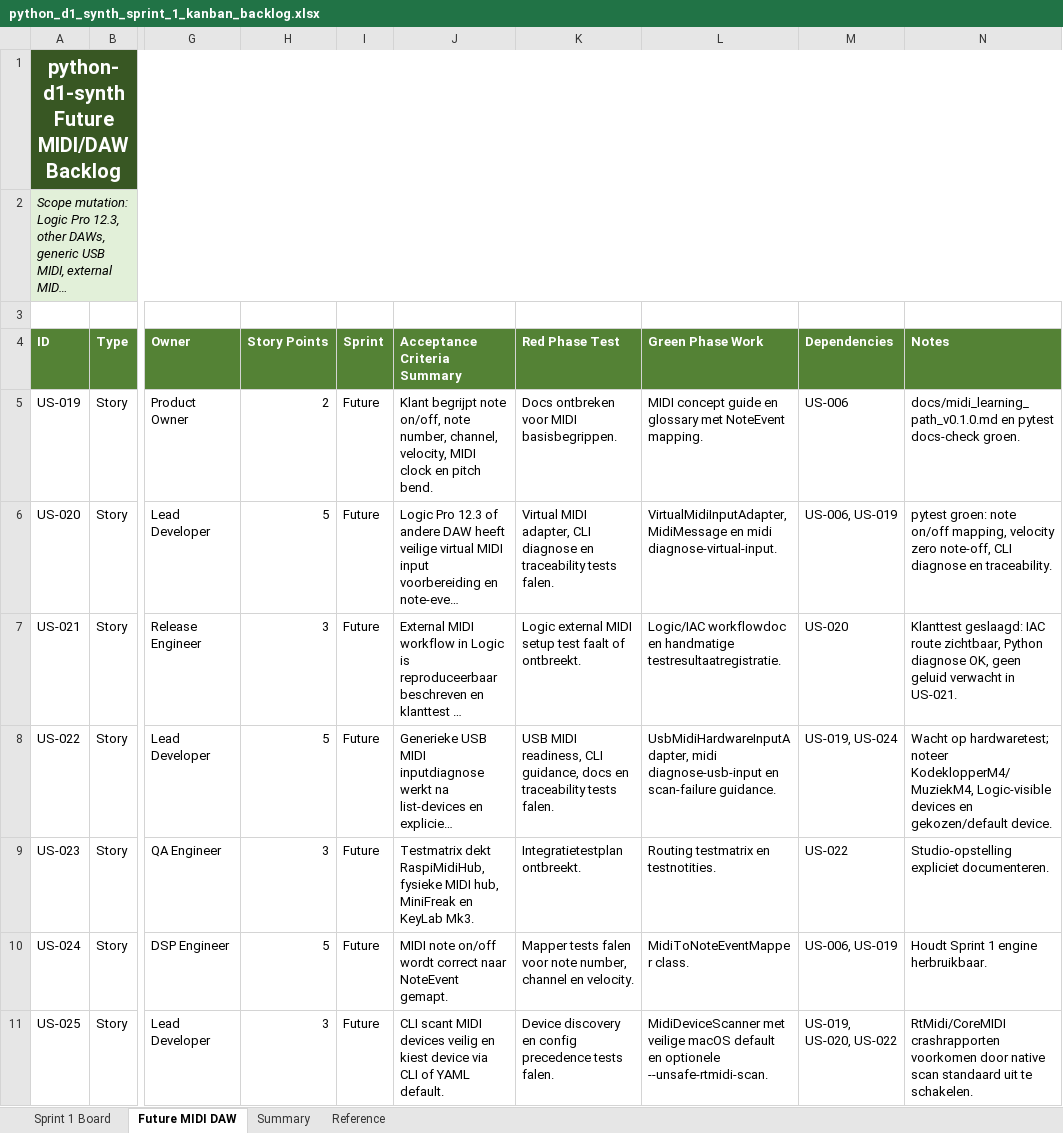
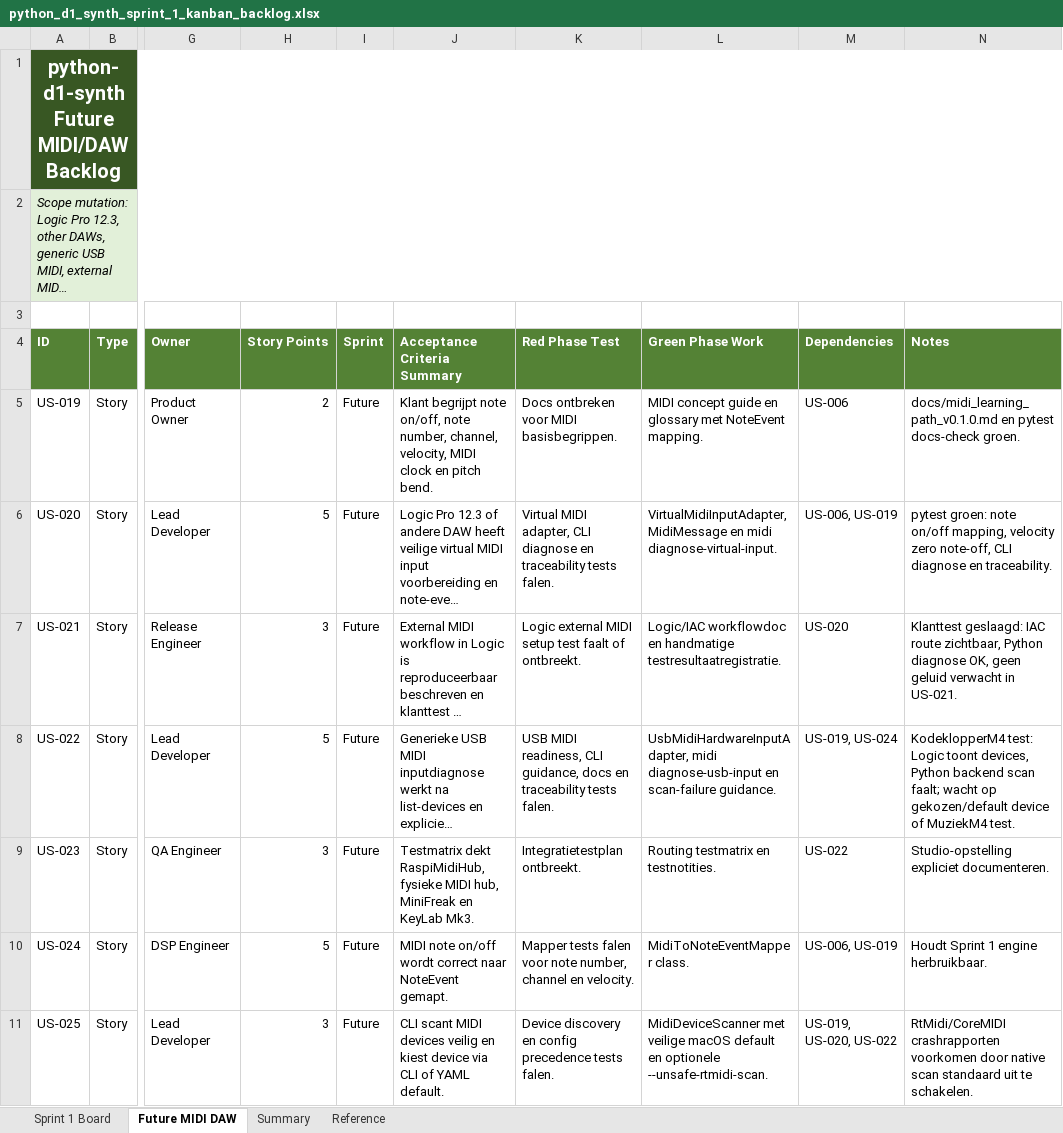
Before and after one commit to pappavis/python-d1-synth, an Excel workbook: outputs/CHATOD-20260709-D1PY-MVP-001/python_d1_synth_sprint_1_kanban_backlog.xlsx, sheet Future MIDI DAW, drawn as a sheet; only a part is shown, gaps mark what is left out; long unchanged cells end in …; values as stored, in another font and other column widths than the file's, no borders; table styles not drawn; the diff names each change by its address in the sheet, - before the commit and + after, or states it on an @@ line.

Commit message:
Record US-022 midi scan test result

```diff
--- a/outputs/CHATOD-20260709-D1PY-MVP-001/python_d1_synth_sprint_1_kanban_backlog.xlsx (sheet Future MIDI DAW)
+++ b/outputs/CHATOD-20260709-D1PY-MVP-001/python_d1_synth_sprint_1_kanban_backlog.xlsx (sheet Future MIDI DAW)
-N8 (Notes): Wacht op hardwaretest; noteer KodeklopperM4/MuziekM4, Logic-visible devices en gekozen/default device.
+N8 (Notes): KodeklopperM4 test: Logic toont devices, Python backend scan faalt; wacht op gekozen/default device of MuziekM4 test.
```
Also changed, not shown: 5 other files.
